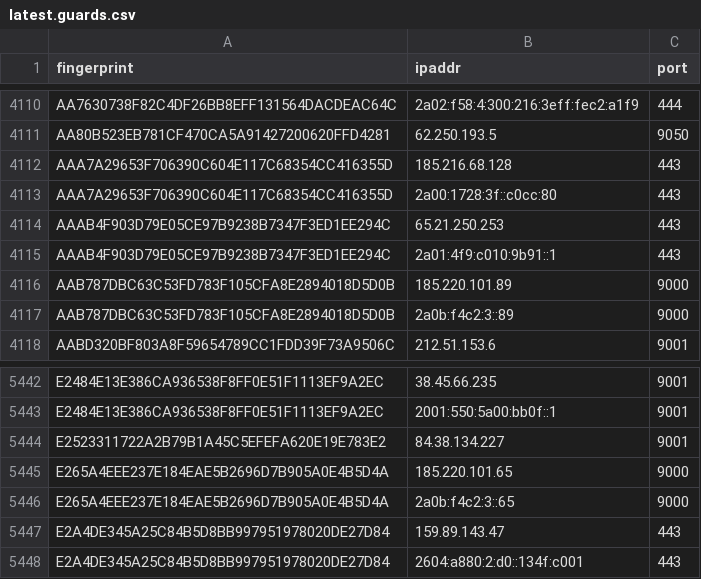
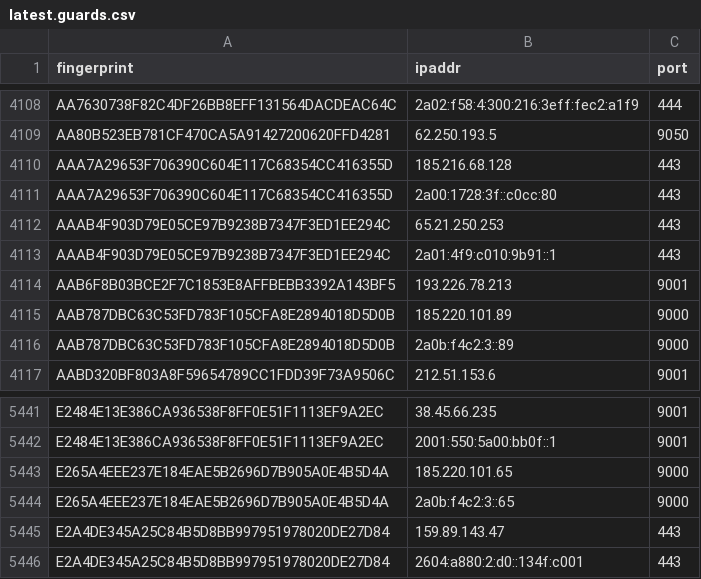
Before and after one commit to alireza-rezaee/tor-nodes, a CSV file: latest.guards.csv, drawn as a sheet; only a part is shown, gaps mark what is left out; the diff covers the shown part only.

```diff
--- a/latest.guards.csv
+++ b/latest.guards.csv
@@ -4115,2 +4113,3 @@ AAAB4F903D79E05CE97B9238B7347F3ED1EE294C, 65.21.250.253, 443
 AAAB4F903D79E05CE97B9238B7347F3ED1EE294C, 2a01:4f9:c010:9b91::1, 443
+AAB6F8B03BCE2F7C1853E8AFFBEBB3392A143BF5, 193.226.78.213, 9001
 AAB787DBC63C53FD783F105CFA8E2894018D5D0B, 185.220.101.89, 9000
@@ -5443,3 +5442,2 @@ E2484E13E386CA936538F8FF0E51F1113EF9A2EC, 38.45.66.235, 9001
 E2484E13E386CA936538F8FF0E51F1113EF9A2EC, 2001:550:5a00:bb0f::1, 9001
-E2523311722A2B79B1A45C5EFEFA620E19E783E2, 84.38.134.227, 9001
 E265A4EEE237E184EAE5B2696D7B905A0E4B5D4A, 185.220.101.65, 9000
```
Also changed, not shown: 3 added rows and 5 removed rows elsewhere in this file, latest.all.csv, latest.exits.csv.
